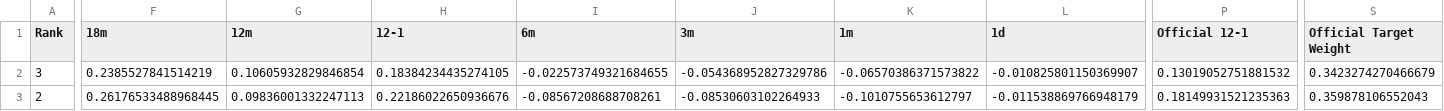
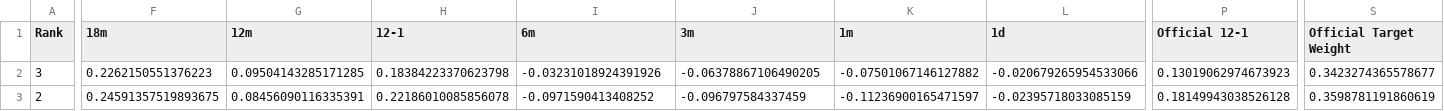
Before and after one commit to DarkMoonv1/NEFTy, a CSV file: Survivor_LATEST.csv, drawn as a sheet; only a part is shown, gaps mark what is left out; the diff covers the shown part only; the diff names each change by its address in the sheet, - before the commit and + after, or states it on an @@ line.

Commit message:
Update Survivor_LATEST.csv

```diff
--- a/Survivor_LATEST.csv
+++ b/Survivor_LATEST.csv
-F2 (18m): 0.2385527841514219
+F2 (18m): 0.2262150551376223
-G2 (12m): 0.10605932829846854
+G2 (12m): 0.09504143285171285
-H2 (12-1): 0.18384234435274105
+H2 (12-1): 0.18384223370623798
-I2 (6m): -0.022573749321684655
+I2 (6m): -0.03231018924391926
-J2 (3m): -0.054368952827329786
+J2 (3m): -0.06378867106490205
-K2 (1m): -0.06570386371573822
+K2 (1m): -0.07501067146127882
-L2 (1d): -0.010825801150369907
+L2 (1d): -0.020679265954533066
-P2 (Official 12-1): 0.13019052751881532
+P2 (Official 12-1): 0.13019062974673923
-S2 (Official Target Weight): 0.3423274270466679
+S2 (Official Target Weight): 0.3423274365578677
-F3 (18m): 0.26176533488968445
+F3 (18m): 0.24591357519893675
-G3 (12m): 0.09836001332247113
+G3 (12m): 0.08456090116335391
-H3 (12-1): 0.22186022650936676
+H3 (12-1): 0.22186010085856078
-I3 (6m): -0.08567208688708261
+I3 (6m): -0.0971590413408252
-J3 (3m): -0.08530603102264933
+J3 (3m): -0.096797584337459
-K3 (1m): -0.1010755653612797
+K3 (1m): -0.11236900165471597
-L3 (1d): -0.011538869766948179
+L3 (1d): -0.02395718033085159
-P3 (Official 12-1): 0.18149931521235363
+P3 (Official 12-1): 0.18149943038526128
-S3 (Official Target Weight): 0.359878106552043
+S3 (Official Target Weight): 0.3598781191860619
```
Also changed, not shown: 128 edited cells elsewhere in this file.
